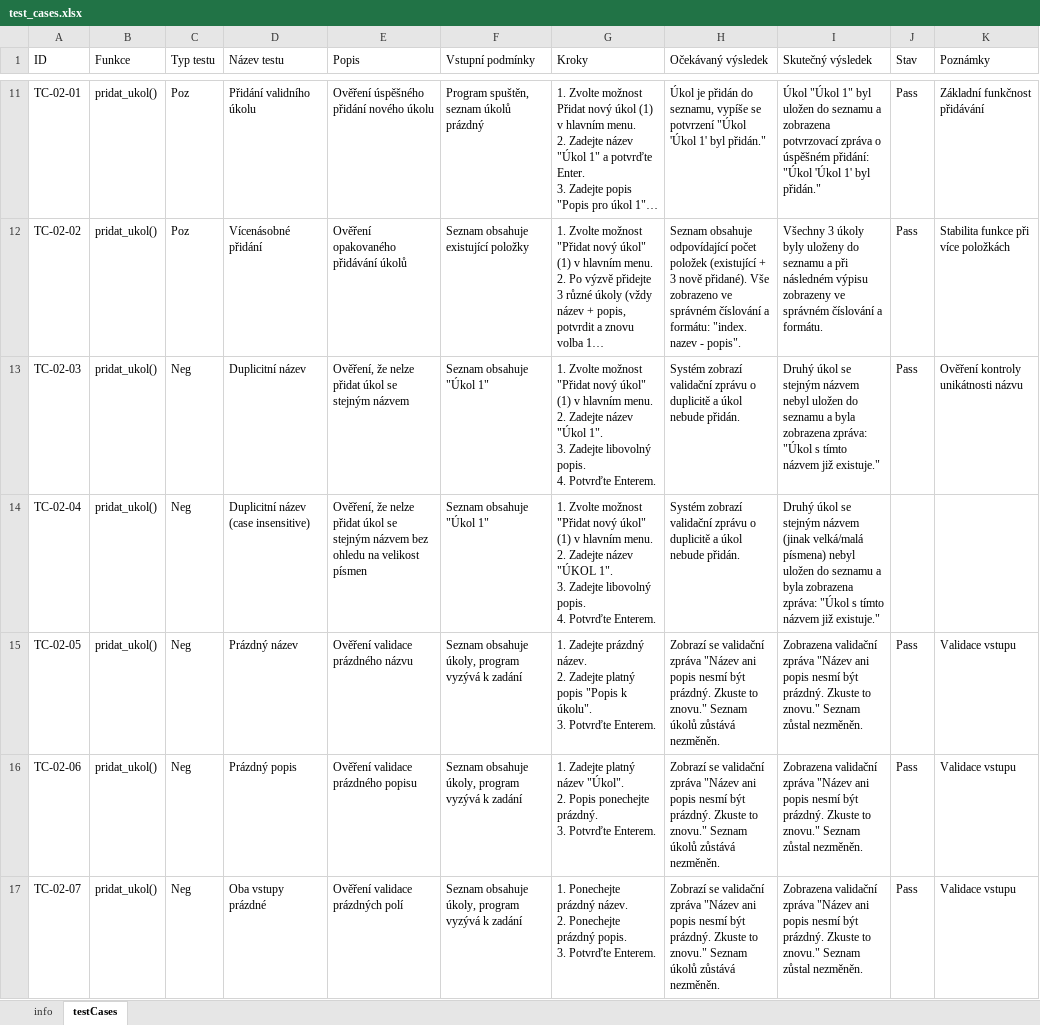
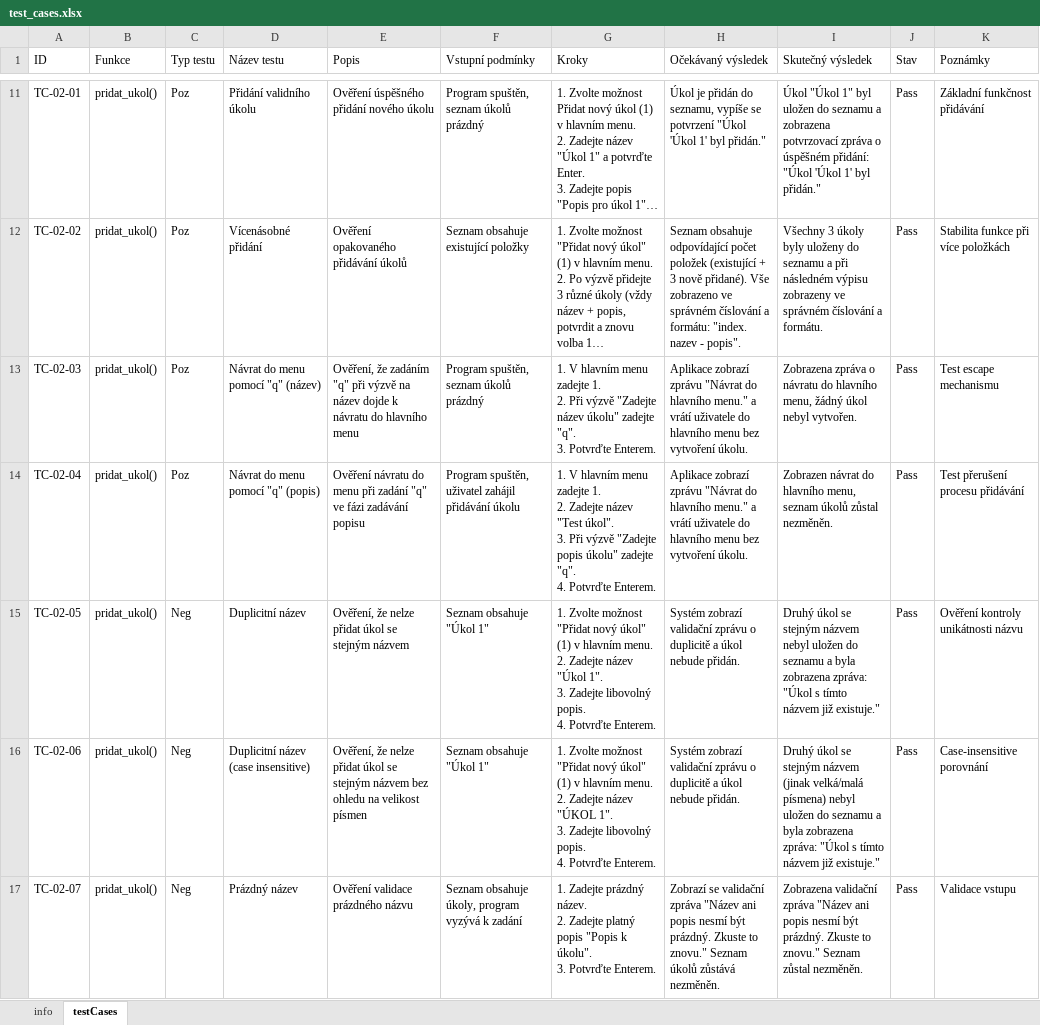
Before and after one commit to captomino/engeto-qa-project-1-task-manager, an Excel workbook: test_cases.xlsx, sheet testCases, drawn as a sheet; only a part is shown, gaps mark what is left out; long unchanged cells end in …; values as stored, in another font and other column widths than the file's, no borders; conditional formats and table styles not drawn; ↵ is a line break in a cell; the diff covers the shown part only; the diff names each change by its address in the sheet, - before the commit and + after, or states it on an @@ line.

Commit message:
Update test cases – add tests for escape option (q)

```diff
--- a/test_cases.xlsx (sheet testCases)
+++ b/test_cases.xlsx (sheet testCases)
-C13:C14 (Typ testu): Neg
+C13:C14 (Typ testu): Poz
-D13 (Název testu): Duplicitní název
+D13 (Název testu): Návrat do menu pomocí "q" (název)
-E13 (Popis): Ověření, že nelze přidat úkol se stejným názvem
+E13 (Popis): Ověření, že zadáním "q" při výzvě na název dojde k návratu do hlavního menu
-F13 (Vstupní podmínky): Seznam obsahuje "Úkol 1"
+F13 (Vstupní podmínky): Program spuštěn, seznam úkolů prázdný
-G13 (Kroky): 1. Zvolte možnost "Přidat nový úkol" (1) v hlavním menu. ↵ 2. Zadejte název "Úkol 1". ↵ 3. Zadejte libovolný popis. ↵ 4. Potvrďte Enterem.
+G13 (Kroky): 1. V hlavním menu zadejte 1. ↵ 2. Při výzvě "Zadejte název úkolu" zadejte "q". ↵ 3. Potvrďte Enterem.
-H13:H14 (Očekávaný výsledek): Systém zobrazí validační zprávu o duplicitě a úkol nebude přidán.
+H13:H14 (Očekávaný výsledek): Aplikace zobrazí zprávu "Návrat do hlavního menu." a vrátí uživatele do hlavního menu bez vytvoření úkolu.
-I13 (Skutečný výsledek): Druhý úkol se stejným názvem nebyl uložen do seznamu a byla zobrazena zpráva: "Úkol s tímto názvem již existuje."
+I13 (Skutečný výsledek): Zobrazena zpráva o návratu do hlavního menu, žádný úkol nebyl vytvořen.
-K13 (Poznámky): Ověření kontroly unikátnosti názvu
+K13 (Poznámky): Test escape mechanismu
-D14 (Název testu): Duplicitní název (case insensitive)
+D14 (Název testu): Návrat do menu pomocí "q" (popis)
-E14 (Popis): Ověření, že nelze přidat úkol se stejným názvem bez ohledu na velikost písmen
+E14 (Popis): Ověření návratu do menu při zadání "q" ve fázi zadávání popisu
-F14 (Vstupní podmínky): Seznam obsahuje "Úkol 1"
+F14 (Vstupní podmínky): Program spuštěn, uživatel zahájil přidávání úkolu
-G14 (Kroky): 1. Zvolte možnost "Přidat nový úkol" (1) v hlavním menu. ↵ 2. Zadejte název "ÚKOL 1". ↵ 3. Zadejte libovolný popis. ↵ 4. Potvrďte…
+G14 (Kroky): 1. V hlavním menu zadejte 1. ↵ 2. Zadejte název "Test úkol". ↵ 3. Při výzvě "Zadejte popis úkolu" zadejte "q". ↵ 4. Potvrďte…
-I14 (Skutečný výsledek): Druhý úkol se stejným názvem (jinak velká/malá písmena) nebyl uložen do seznamu a byla zobrazena zpráva: "Úkol s tímto názvem již existuje."
+I14 (Skutečný výsledek): Zobrazen návrat do hlavního menu, seznam úkolů zůstal nezměněn.
-J14 (Stav): (empty)
+J14 (Stav): Pass
-K14 (Poznámky): (empty)
+K14 (Poznámky): Test přerušení procesu přidávání
-D15 (Název testu): Prázdný název
+D15 (Název testu): Duplicitní název
-E15 (Popis): Ověření validace prázdného názvu
+E15 (Popis): Ověření, že nelze přidat úkol se stejným názvem
-F15:F16 (Vstupní podmínky): Seznam obsahuje úkoly, program vyzývá k zadání
+F15:F16 (Vstupní podmínky): Seznam obsahuje "Úkol 1"
-G15 (Kroky): 1. Zadejte prázdný název. ↵ 2. Zadejte platný popis "Popis k úkolu". ↵ 3. Potvrďte Enterem.
+G15 (Kroky): 1. Zvolte možnost "Přidat nový úkol" (1) v hlavním menu. ↵ 2. Zadejte název "Úkol 1". ↵ 3. Zadejte libovolný popis. ↵ 4. Potvrďte Enterem.
-H15:H16 (Očekávaný výsledek): Zobrazí se validační zpráva "Název ani popis nesmí být prázdný. Zkuste to znovu." Seznam úkolů zůstává nezměněn.
+H15:H16 (Očekávaný výsledek): Systém zobrazí validační zprávu o duplicitě a úkol nebude přidán.
-I15 (Skutečný výsledek): Zobrazena validační zpráva "Název ani popis nesmí být prázdný. Zkuste to znovu." Seznam zůstal nezměněn.
+I15 (Skutečný výsledek): Druhý úkol se stejným názvem nebyl uložen do seznamu a byla zobrazena zpráva: "Úkol s tímto názvem již existuje."
-K15 (Poznámky): Validace vstupu
+K15 (Poznámky): Ověření kontroly unikátnosti názvu
-D16 (Název testu): Prázdný popis
+D16 (Název testu): Duplicitní název (case insensitive)
-E16 (Popis): Ověření validace prázdného popisu
+E16 (Popis): Ověření, že nelze přidat úkol se stejným názvem bez ohledu na velikost písmen
-G16 (Kroky): 1. Zadejte platný název "Úkol". ↵ 2. Popis ponechejte prázdný. ↵ 3. Potvrďte Enterem.
+G16 (Kroky): 1. Zvolte možnost "Přidat nový úkol" (1) v hlavním menu. ↵ 2. Zadejte název "ÚKOL 1". ↵ 3. Zadejte libovolný popis. ↵ 4. Potvrďte Enterem.
-I16 (Skutečný výsledek): Zobrazena validační zpráva "Název ani popis nesmí být prázdný. Zkuste to znovu." Seznam zůstal nezměněn.
+I16 (Skutečný výsledek): Druhý úkol se stejným názvem (jinak velká/malá písmena) nebyl uložen do seznamu a byla zobrazena zpráva: "Úkol s tímto názvem již existuje."
-K16 (Poznámky): Validace vstupu
+K16 (Poznámky): Case-insensitive porovnání
-D17 (Název testu): Oba vstupy prázdné
+D17 (Název testu): Prázdný název
-E17 (Popis): Ověření validace prázdných polí
+E17 (Popis): Ověření validace prázdného názvu
-G17 (Kroky): 1. Ponechejte prázdný název. ↵ 2. Ponechejte prázdný popis. ↵ 3. Potvrďte…
+G17 (Kroky): 1. Zadejte prázdný název. ↵ 2. Zadejte platný popis "Popis k úkolu". ↵ 3. Potvrďte…
```
Also changed, not shown: 5 added rows and 80 edited cells elsewhere in this sheet.
